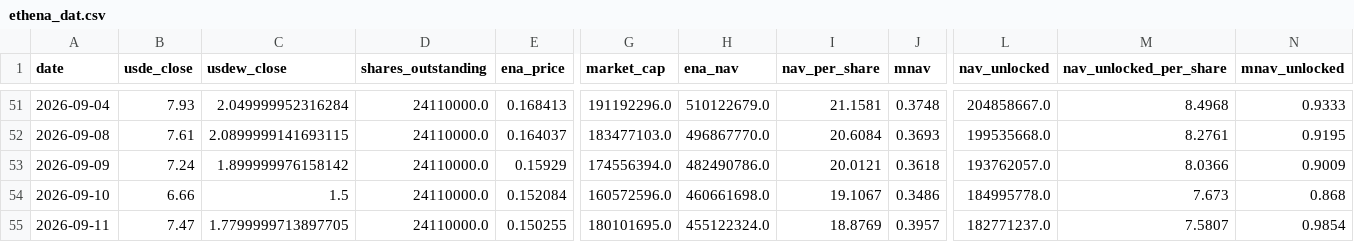
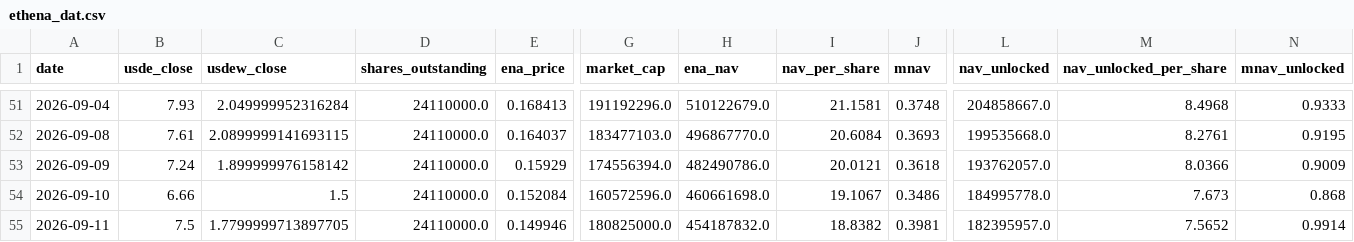
Before and after one commit to QorbQuant/EthenaDAT, a CSV file: output/ethena_dat.csv, drawn as a sheet; only a part is shown, gaps mark what is left out; the diff names each change by its address in the sheet, - before the commit and + after, or states it on an @@ line.

```diff
--- a/output/ethena_dat.csv
+++ b/output/ethena_dat.csv
-B55 (usde_close): 7.47
+B55 (usde_close): 7.5
-E55 (ena_price): 0.150255
+E55 (ena_price): 0.149946
-G55 (market_cap): 180101695.0
+G55 (market_cap): 180825000.0
-H55 (ena_nav): 455122324.0
+H55 (ena_nav): 454187832.0
-I55 (nav_per_share): 18.8769
+I55 (nav_per_share): 18.8382
-J55 (mnav): 0.3957
+J55 (mnav): 0.3981
-L55 (nav_unlocked): 182771237.0
+L55 (nav_unlocked): 182395957.0
-M55 (nav_unlocked_per_share): 7.5807
+M55 (nav_unlocked_per_share): 7.5652
-N55 (mnav_unlocked): 0.9854
+N55 (mnav_unlocked): 0.9914
```
Also changed, not shown: 2 other files.
